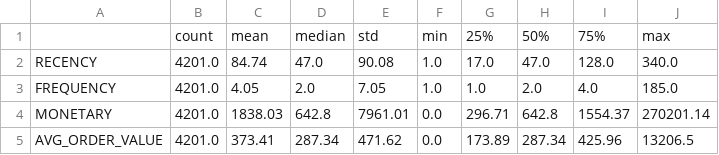
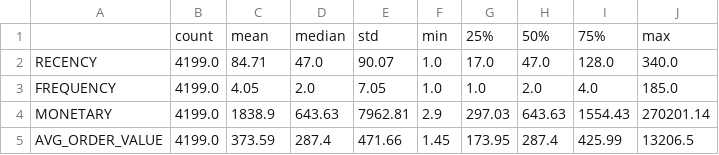
Before and after one commit to PESIII23/customer-segmentation, a CSV file: docs/tables/numeric_summary_rfm.csv, drawn as a sheet.

```diff
--- a/docs/tables/numeric_summary_rfm.csv
+++ b/docs/tables/numeric_summary_rfm.csv
@@ -1,5 +1,5 @@
 ,count,mean,median,std,min,25%,50%,75%,max
-RECENCY,4201.0,84.74,47.0,90.08,1.0,17.0,47.0,128.0,340.0
-FREQUENCY,4201.0,4.05,2.0,7.05,1.0,1.0,2.0,4.0,185.0
-MONETARY,4201.0,1838.03,642.8,7961.01,0.0,296.71,642.8,1554.37,270201.14
-AVG_ORDER_VALUE,4201.0,373.41,287.34,471.62,0.0,173.89,287.34,425.96,13206.5
+RECENCY,4199.0,84.71,47.0,90.07,1.0,17.0,47.0,128.0,340.0
+FREQUENCY,4199.0,4.05,2.0,7.05,1.0,1.0,2.0,4.0,185.0
+MONETARY,4199.0,1838.9,643.63,7962.81,2.9,297.03,643.63,1554.43,270201.14
+AVG_ORDER_VALUE,4199.0,373.59,287.4,471.66,1.45,173.95,287.4,425.99,13206.5
```
Also changed, not shown: docs/tables/model_iterations.csv, docs/tables/segment_profile.csv, 23 other files.
